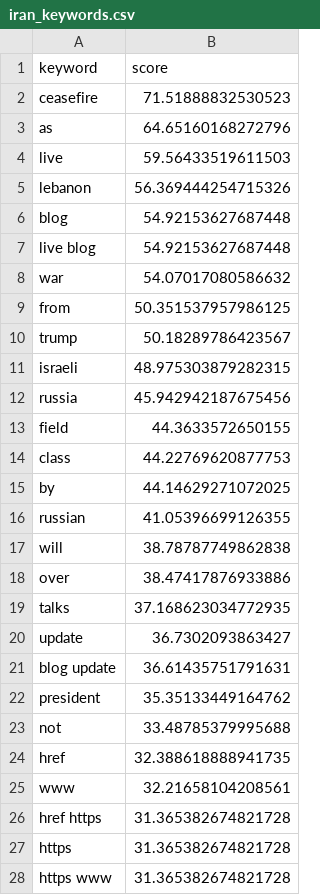
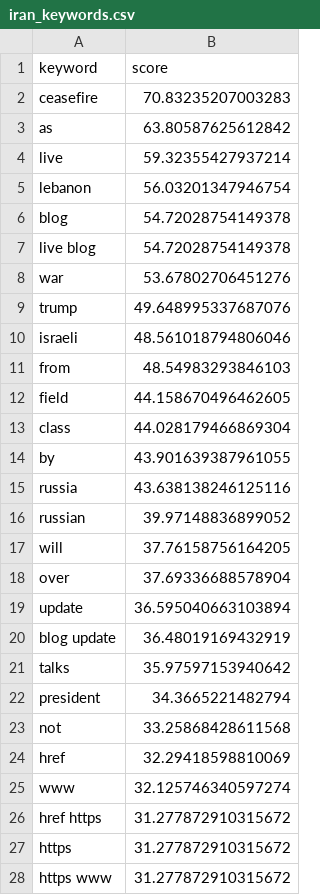
Before and after one commit to mcasrom/iran-osint-monitor, a CSV file: data/processed/iran_keywords.csv, drawn as a sheet; only a part is shown; the diff covers the shown part only.

```diff
--- a/data/processed/iran_keywords.csv
+++ b/data/processed/iran_keywords.csv
@@ -1,28 +1,28 @@
 keyword,score
-ceasefire,71.51888832530523
-as,64.65160168272796
-live,59.56433519611503
-lebanon,56.369444254715326
-blog,54.92153627687448
-live blog,54.92153627687448
-war,54.07017080586632
-from,50.351537957986125
-trump,50.18289786423567
-israeli,48.975303879282315
-russia,45.942942187675456
-field,44.3633572650155
-class,44.22769620877753
-by,44.14629271072025
-russian,41.05396699126355
-will,38.78787749862838
-over,38.47417876933886
-talks,37.168623034772935
-update,36.7302093863427
-blog update,36.61435751791631
-president,35.35133449164762
-not,33.48785379995688
-href,32.388618888941735
-www,32.21658104208561
-href https,31.365382674821728
-https,31.365382674821728
-https www,31.365382674821728
+ceasefire,70.83235207003283
+as,63.80587625612842
+live,59.32355427937214
+lebanon,56.03201347946754
+blog,54.72028754149378
+live blog,54.72028754149378
+war,53.67802706451276
+trump,49.648995337687076
+israeli,48.561018794806046
+from,48.54983293846103
+field,44.158670496462605
+class,44.028179466869304
+by,43.901639387961055
+russia,43.638138246125116
+russian,39.97148836899052
+will,37.76158756164205
+over,37.69336688578904
+update,36.595040663103894
+blog update,36.48019169432919
+talks,35.97597153940642
+president,34.3665221482794
+not,33.25868428611568
+href,32.29418598810069
+www,32.125746340597274
+href https,31.277872910315672
+https,31.277872910315672
+https www,31.277872910315672
```
Also changed, not shown: 1 added row, 1 removed row and 2 edited cells elsewhere in this file, data/processed/iran_narratives.csv, data/processed/iran_sentiment_bando.csv, 7 other files.
